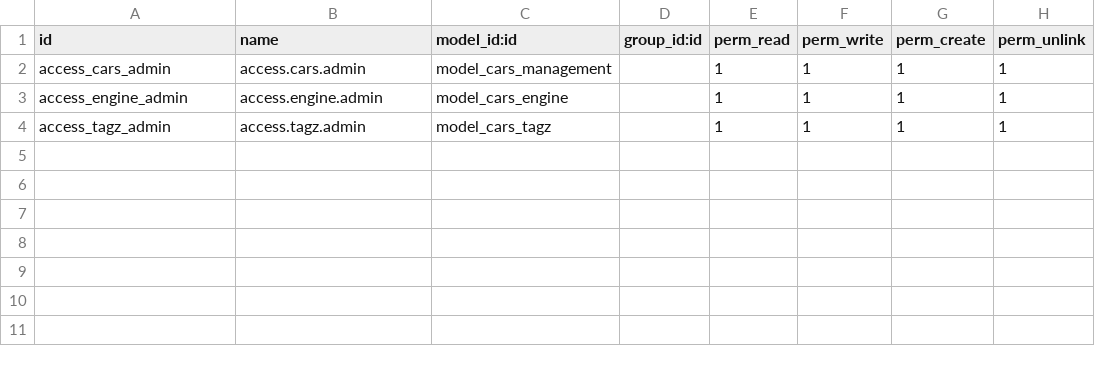
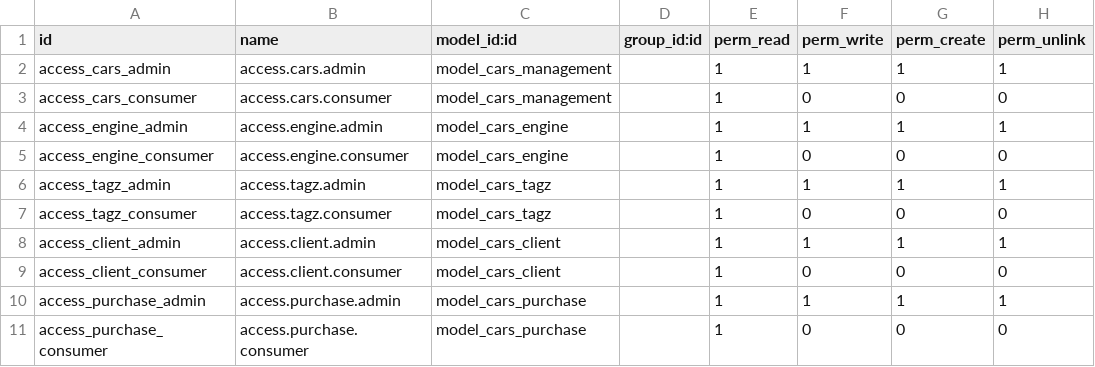
Before and after one commit to nishant292004/my_odoo_modules, a CSV file: cars_module/security/ir.model.access.csv, drawn as a sheet; the diff names each change by its address in the sheet, - before the commit and + after, or states it on an @@ line.

Commit message:
[ADD]: new purchase and client model is added

```diff
--- a/cars_module/security/ir.model.access.csv
+++ b/cars_module/security/ir.model.access.csv
+row 3: access_cars_consumer | access.cars.consumer | model_cars_management |  | 1 | 0 | 0 | 0
+row 5: access_engine_consumer | access.engine.consumer | model_cars_engine |  | 1 | 0 | 0 | 0
+row 7: access_tagz_consumer | access.tagz.consumer | model_cars_tagz |  | 1 | 0 | 0 | 0
+row 8: access_client_admin | access.client.admin | model_cars_client |  | 1 | 1 | 1 | 1
+row 9: access_client_consumer | access.client.consumer | model_cars_client |  | 1 | 0 | 0 | 0
+row 10: access_purchase_admin | access.purchase.admin | model_cars_purchase |  | 1 | 1 | 1 | 1
+row 11: access_purchase_consumer | access.purchase.consumer | model_cars_purchase |  | 1 | 0 | 0 | 0
```
Also changed, not shown: 9 other files.
